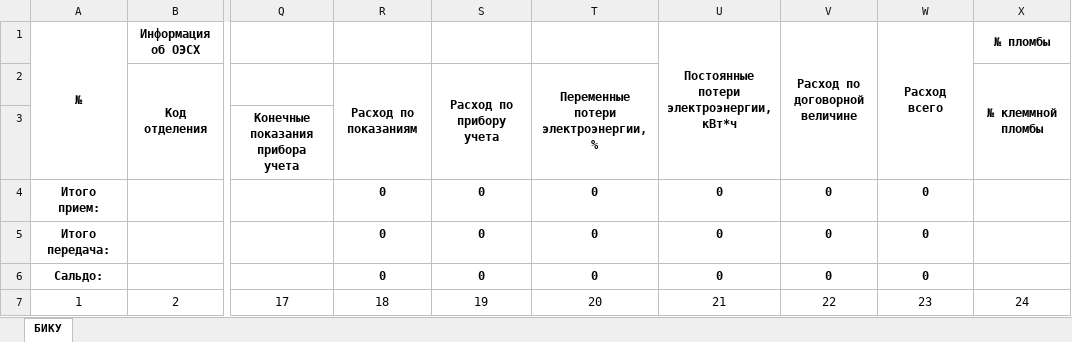
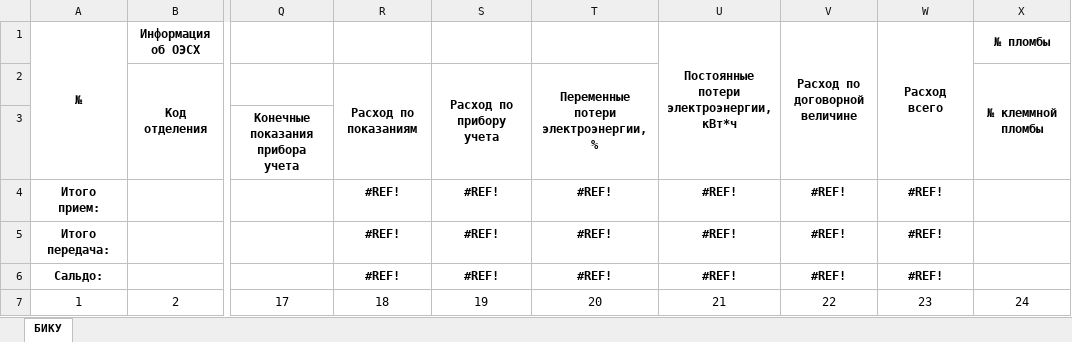
Before and after one commit to ophamino/excel_worker_v1.1, an Excel workbook: template/bicu_v.xlsx, sheet БИКУ, drawn as a sheet; only a part is shown, gaps mark what is left out; values as stored, in another font and other column widths than the file's, no borders; charts and pictures not drawn; the diff names each change by its address in the sheet, - before the commit and + after, or states it on an @@ line.

```diff
--- a/template/bicu_v.xlsx (sheet БИКУ)
+++ b/template/bicu_v.xlsx (sheet БИКУ)
-R4:R6: 0
+R4:R6: #REF!
-S4:S6: 0
+S4:S6: #REF!
-T4:T6: 0
+T4:T6: #REF!
-U4:U6: 0
+U4:U6: #REF!
-V4:V6 (Расход по договорной величине): 0
+V4:V6 (Расход по договорной величине): #REF!
-W4:W6 (Расход всего): 0
+W4:W6 (Расход всего): #REF!
```
Also changed, not shown: charts or pictures, 4 other files.
